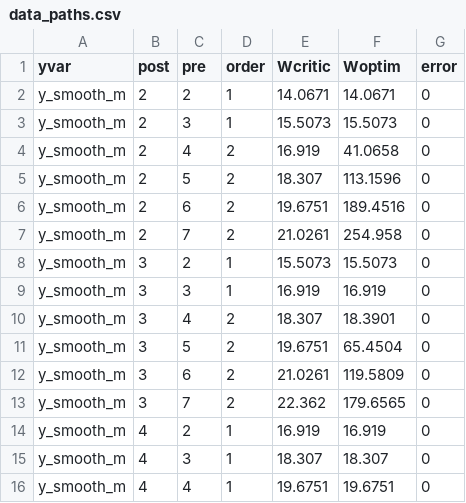
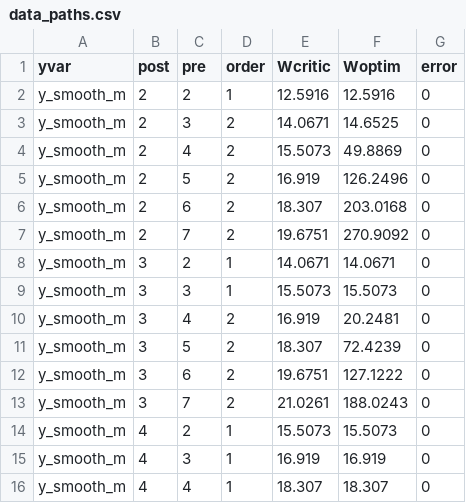
Before and after one commit to JMSLab/eventstudyr, a CSV file: issue19_paths/data_paths.csv, drawn as a sheet; only a part is shown; the diff covers the shown part only.

Commit message:
Run issue folder #19

```diff
--- a/issue19_paths/data_paths.csv
+++ b/issue19_paths/data_paths.csv
@@ -1,16 +1,16 @@
 yvar,post,pre,order,Wcritic,Woptim,error
-y_smooth_m,2,2,1,14.0671,14.0671,0
-y_smooth_m,2,3,1,15.5073,15.5073,0
-y_smooth_m,2,4,2,16.919,41.0658,0
-y_smooth_m,2,5,2,18.307,113.1596,0
-y_smooth_m,2,6,2,19.6751,189.4516,0
-y_smooth_m,2,7,2,21.0261,254.958,0
-y_smooth_m,3,2,1,15.5073,15.5073,0
-y_smooth_m,3,3,1,16.919,16.919,0
-y_smooth_m,3,4,2,18.307,18.3901,0
-y_smooth_m,3,5,2,19.6751,65.4504,0
-y_smooth_m,3,6,2,21.0261,119.5809,0
-y_smooth_m,3,7,2,22.362,179.6565,0
-y_smooth_m,4,2,1,16.919,16.919,0
-y_smooth_m,4,3,1,18.307,18.307,0
-y_smooth_m,4,4,1,19.6751,19.6751,0
+y_smooth_m,2,2,1,12.5916,12.5916,0
+y_smooth_m,2,3,2,14.0671,14.6525,0
+y_smooth_m,2,4,2,15.5073,49.8869,0
+y_smooth_m,2,5,2,16.919,126.2496,0
+y_smooth_m,2,6,2,18.307,203.0168,0
+y_smooth_m,2,7,2,19.6751,270.9092,0
+y_smooth_m,3,2,1,14.0671,14.0671,0
+y_smooth_m,3,3,1,15.5073,15.5073,0
+y_smooth_m,3,4,2,16.919,20.2481,0
+y_smooth_m,3,5,2,18.307,72.4239,0
+y_smooth_m,3,6,2,19.6751,127.1222,0
+y_smooth_m,3,7,2,21.0261,188.0243,0
+y_smooth_m,4,2,1,15.5073,15.5073,0
+y_smooth_m,4,3,1,16.919,16.919,0
+y_smooth_m,4,4,1,18.307,18.307,0
```
Also changed, not shown: 6 added rows, 6 removed rows and 78 edited cells elsewhere in this file, 49 other files.
